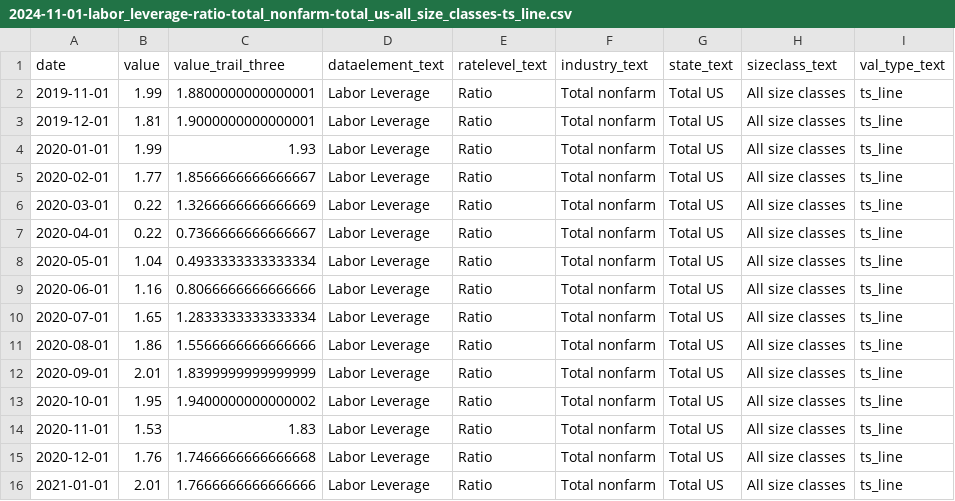
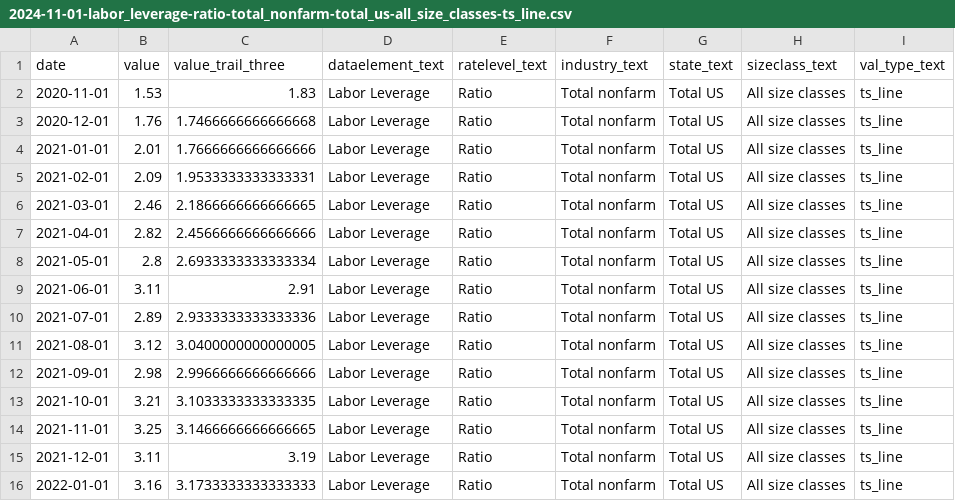
Before and after one commit to anesta95/bls_jolts_analysis, a CSV file: data/2024-11-01-labor_leverage-ratio-total_nonfarm-total_us-all_size_classes-ts_line.csv, drawn as a sheet; only a part is shown; the shorter side is filled out with more unchanged rows; the diff names each change by its address in the sheet, - before the commit and + after, or states it on an @@ line.

```diff
--- a/data/2024-11-01-labor_leverage-ratio-total_nonfarm-total_us-all_size_classes-ts_line.csv
+++ b/data/2024-11-01-labor_leverage-ratio-total_nonfarm-total_us-all_size_classes-ts_line.csv
-row 2: 2019-11-01 | 1.99 | 1.8800000000000001 | Labor Leverage | Ratio | Total nonfarm | Total US | All size classes | ts_line
-row 3: 2019-12-01 | 1.81 | 1.9000000000000001 | Labor Leverage | Ratio | Total nonfarm | Total US | All size classes | ts_line
-row 4: 2020-01-01 | 1.99 | 1.93 | Labor Leverage | Ratio | Total nonfarm | Total US | All size classes | ts_line
-row 5: 2020-02-01 | 1.77 | 1.8566666666666667 | Labor Leverage | Ratio | Total nonfarm | Total US | All size classes | ts_line
-row 6: 2020-03-01 | 0.22 | 1.3266666666666669 | Labor Leverage | Ratio | Total nonfarm | Total US | All size classes | ts_line
-row 7: 2020-04-01 | 0.22 | 0.7366666666666667 | Labor Leverage | Ratio | Total nonfarm | Total US | All size classes | ts_line
-row 8: 2020-05-01 | 1.04 | 0.4933333333333334 | Labor Leverage | Ratio | Total nonfarm | Total US | All size classes | ts_line
-row 9: 2020-06-01 | 1.16 | 0.8066666666666666 | Labor Leverage | Ratio | Total nonfarm | Total US | All size classes | ts_line
-row 10: 2020-07-01 | 1.65 | 1.2833333333333334 | Labor Leverage | Ratio | Total nonfarm | Total US | All size classes | ts_line
-row 11: 2020-08-01 | 1.86 | 1.5566666666666666 | Labor Leverage | Ratio | Total nonfarm | Total US | All size classes | ts_line
-row 12: 2020-09-01 | 2.01 | 1.8399999999999999 | Labor Leverage | Ratio | Total nonfarm | Total US | All size classes | ts_line
-row 13: 2020-10-01 | 1.95 | 1.9400000000000002 | Labor Leverage | Ratio | Total nonfarm | Total US | All size classes | ts_line
```
Also changed, not shown: data/2024-11-01-hires-rate-total_nonfarm-total_us-all_size_classes-ts_line.csv, data/2024-11-01-job_openings-rate-total_nonfarm-total_us-all_size_classes-ts_line.csv, 33 other files.
